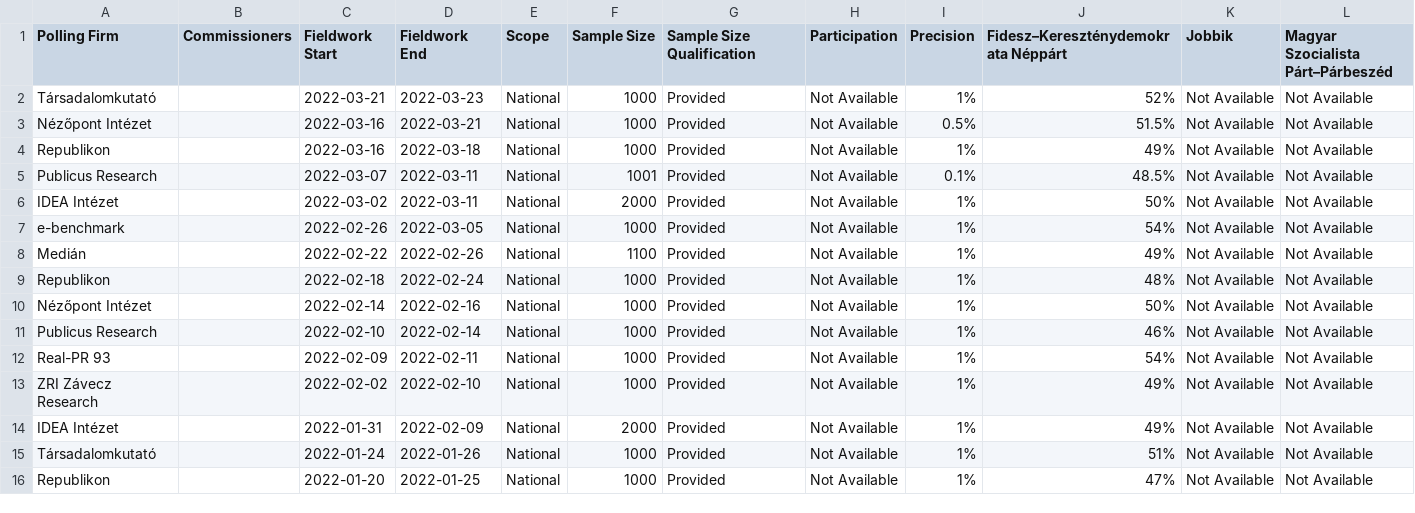
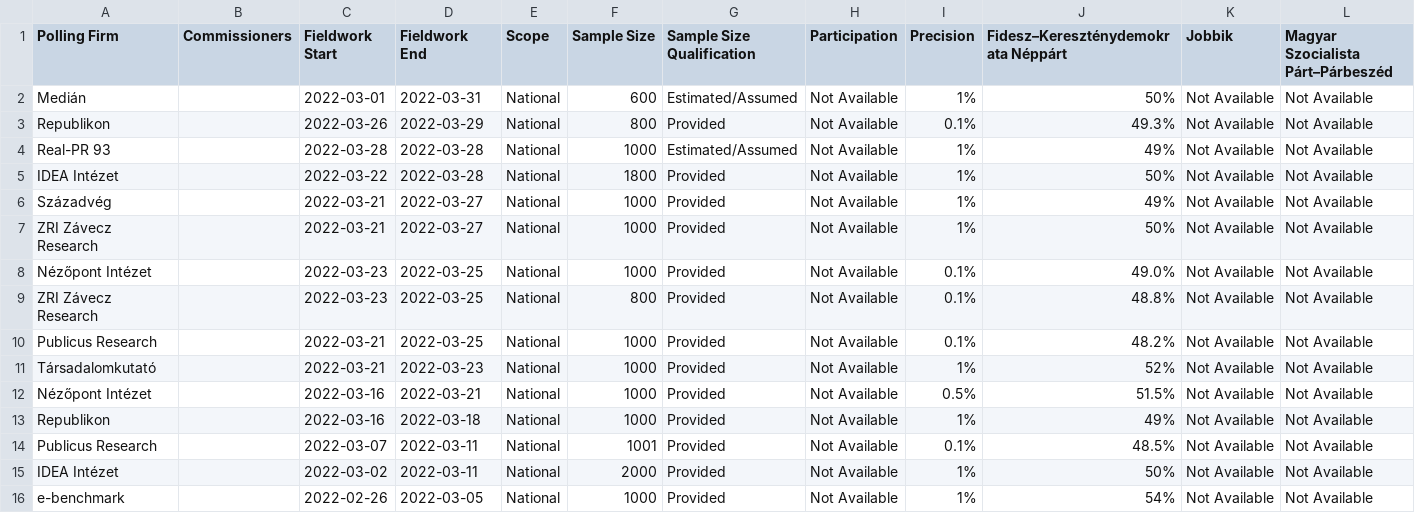
Before and after one commit to filipvanlaenen/eopaod, a CSV file: docs/hu-N.csv, drawn as a sheet; only a part is shown; the shorter side is filled out with more unchanged rows; rows hold the shown columns only; the diff names each change by its address in the sheet, - before the commit and + after, or states it on an @@ line.

```diff
--- a/docs/hu-N.csv
+++ b/docs/hu-N.csv
+row 2: Medián |  | 2022-03-01 | 2022-03-31 | National | 600 | Estimated/Assumed | Not Available | 1% | 50% | Not Available | Not Available
+row 3: Republikon |  | 2022-03-26 | 2022-03-29 | National | 800 | Provided | Not Available | 0.1% | 49.3% | Not Available | Not Available
+row 4: Real-PR 93 |  | 2022-03-28 | 2022-03-28 | National | 1000 | Estimated/Assumed | Not Available | 1% | 49% | Not Available | Not Available
+row 5: IDEA Intézet |  | 2022-03-22 | 2022-03-28 | National | 1800 | Provided | Not Available | 1% | 50% | Not Available | Not Available
+row 6: Századvég |  | 2022-03-21 | 2022-03-27 | National | 1000 | Provided | Not Available | 1% | 49% | Not Available | Not Available
+row 7: ZRI Závecz Research |  | 2022-03-21 | 2022-03-27 | National | 1000 | Provided | Not Available | 1% | 50% | Not Available | Not Available
+row 8: Nézőpont Intézet |  | 2022-03-23 | 2022-03-25 | National | 1000 | Provided | Not Available | 0.1% | 49.0% | Not Available | Not Available
+row 9: ZRI Závecz Research |  | 2022-03-23 | 2022-03-25 | National | 800 | Provided | Not Available | 0.1% | 48.8% | Not Available | Not Available
+row 10: Publicus Research |  | 2022-03-21 | 2022-03-25 | National | 1000 | Provided | Not Available | 0.1% | 48.2% | Not Available | Not Available
```
Also changed, not shown: docs/ee-N.csv, docs/ee.csv, 3 other files.
